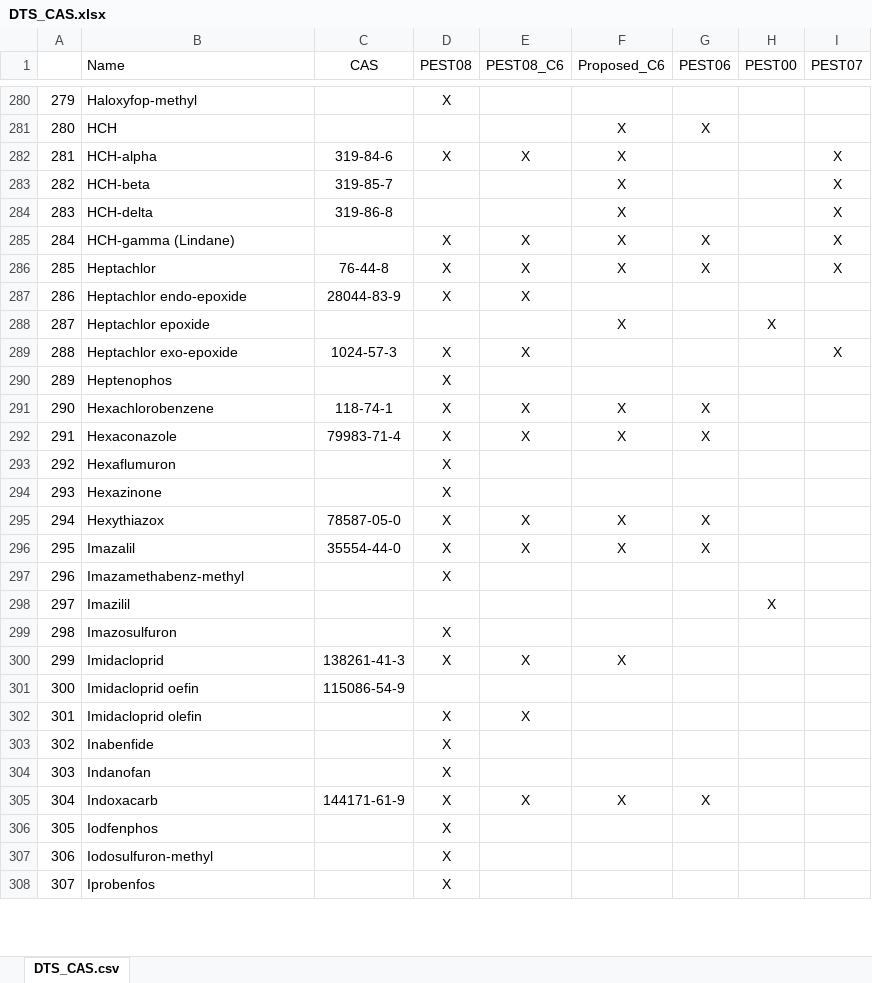
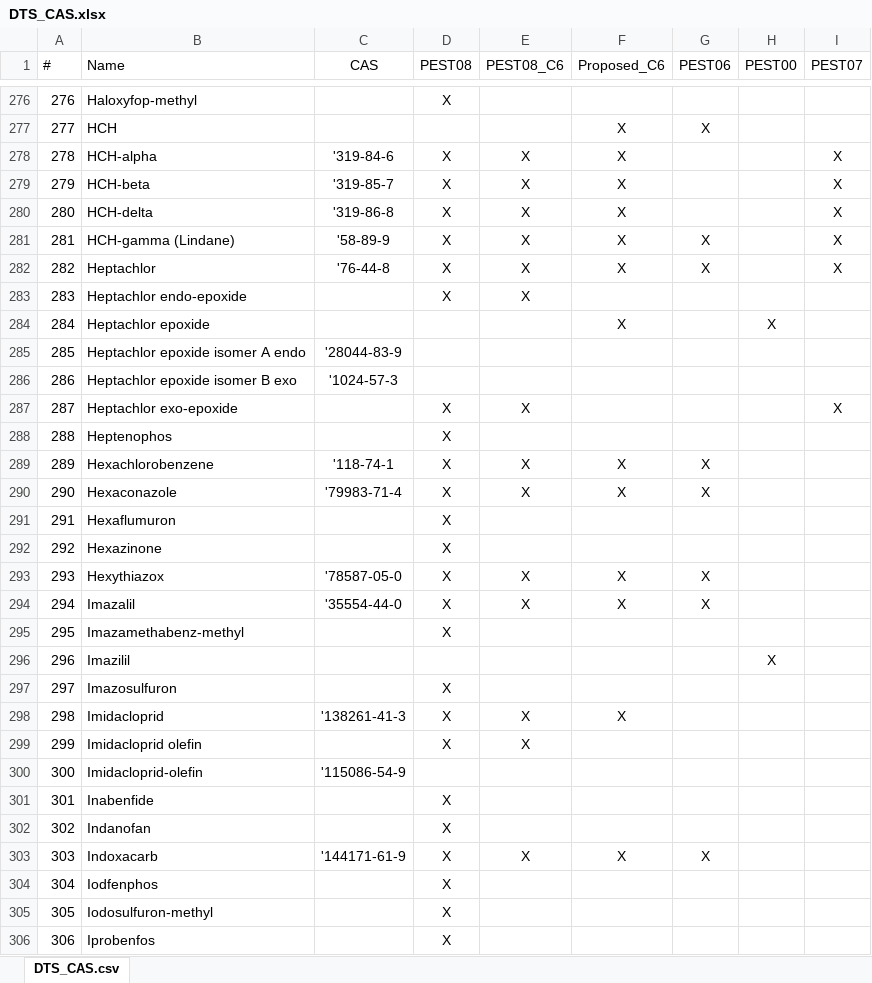
Before and after one commit to LeeKennedy/Pesticide_Compilation, an Excel workbook: DTS_CAS.xlsx, sheet DTS_CAS.csv, drawn as a sheet; only a part is shown, gaps mark what is left out; values as stored, in another font and other column widths than the file's, no borders; removed rows and columns are numbered as before the commit, all else as after; the diff covers the shown part only; the diff names each change by its address in the sheet, - before the commit and + after, or states it on an @@ line.

```diff
--- a/DTS_CAS.xlsx (sheet DTS_CAS.csv)
+++ b/DTS_CAS.xlsx (sheet DTS_CAS.csv)
@@ column A (#) renumbered from row 1 down @@
-C278 (CAS): 319-84-6
+C278 (CAS): '319-84-6
-C279 (CAS): 319-85-7
+C279 (CAS): '319-85-7
-D279:D280 (PEST08): (empty)
+D279:D280 (PEST08): X
-E279:E280 (PEST08_C6): (empty)
+E279:E280 (PEST08_C6): X
-C280 (CAS): 319-86-8
+C280 (CAS): '319-86-8
-C281 (CAS): (empty)
+C281 (CAS): '58-89-9
-C282 (CAS): 76-44-8
+C282 (CAS): '76-44-8
-C283 (CAS): 28044-83-9
+C283 (CAS): (empty)
+row 285: 285 | Heptachlor epoxide isomer A endo | '28044-83-9
+row 286: 286 | Heptachlor epoxide isomer B exo | '1024-57-3
-C287 (CAS): 1024-57-3
+C287 (CAS): (empty)
-C289 (CAS): 118-74-1
+C289 (CAS): '118-74-1
-C290 (CAS): 79983-71-4
+C290 (CAS): '79983-71-4
-C293 (CAS): 78587-05-0
+C293 (CAS): '78587-05-0
-C294 (CAS): 35554-44-0
+C294 (CAS): '35554-44-0
-C298 (CAS): 138261-41-3
+C298 (CAS): '138261-41-3
-row 301: 300 | Imidacloprid oefin | 115086-54-9
+row 300: 300 | Imidacloprid-olefin | '115086-54-9
-C303 (CAS): 144171-61-9
+C303 (CAS): '144171-61-9
```
Also changed, not shown: 9 added rows, 26 removed rows and 216 edited cells elsewhere in this sheet, vocab.xlsx, vocab_lite.xlsx, 4 other files.
